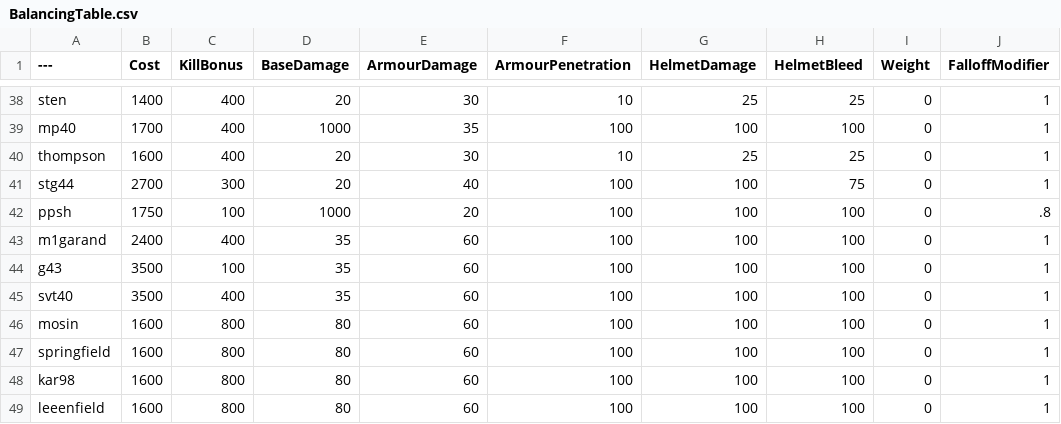
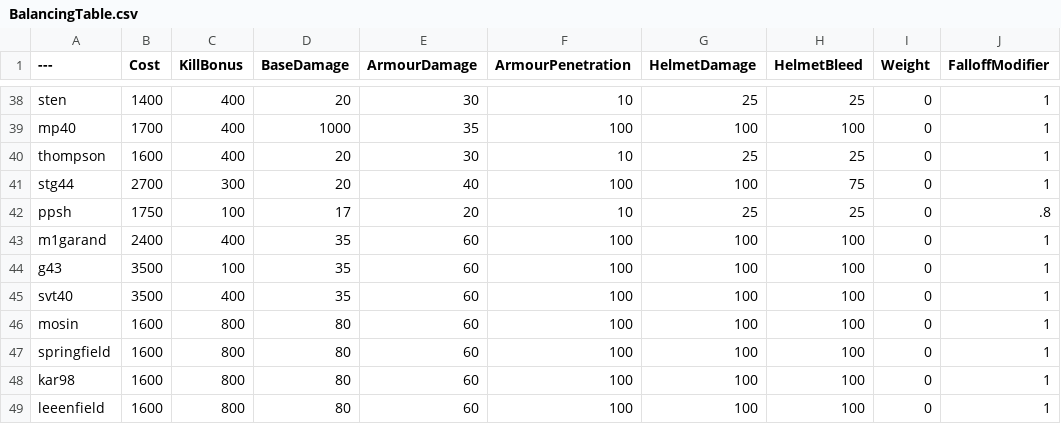
Before and after one commit to ceezyrpyes/BalancingTable, a CSV file: BalancingTable.csv, drawn as a sheet; only a part is shown, gaps mark what is left out; the diff names each change by its address in the sheet, - before the commit and + after, or states it on an @@ line.

Commit message:
Update BalancingTable.csv

```diff
--- a/BalancingTable.csv
+++ b/BalancingTable.csv
-D42 (BaseDamage): 1000
+D42 (BaseDamage): 17
-F42 (ArmourPenetration): 100
+F42 (ArmourPenetration): 10
-G42 (HelmetDamage): 100
+G42 (HelmetDamage): 25
-H42 (HelmetBleed): 100
+H42 (HelmetBleed): 25
```
